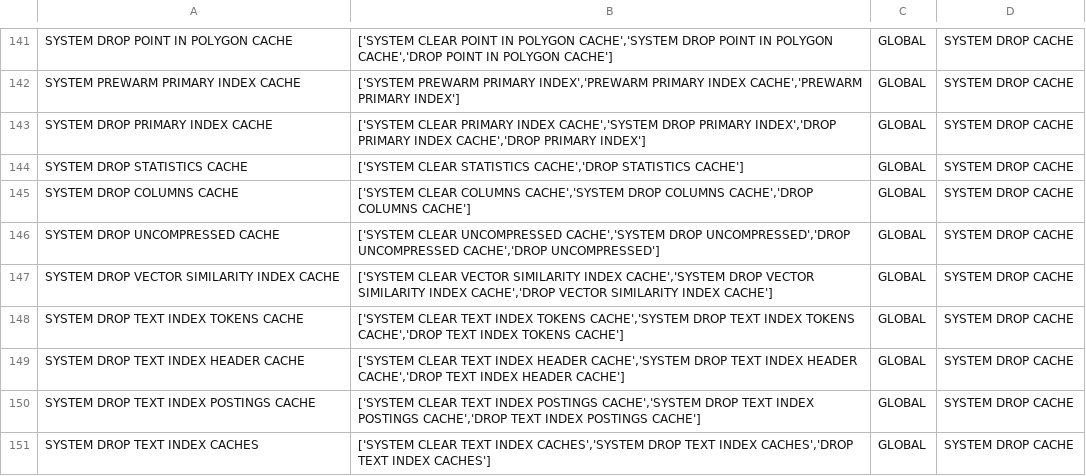
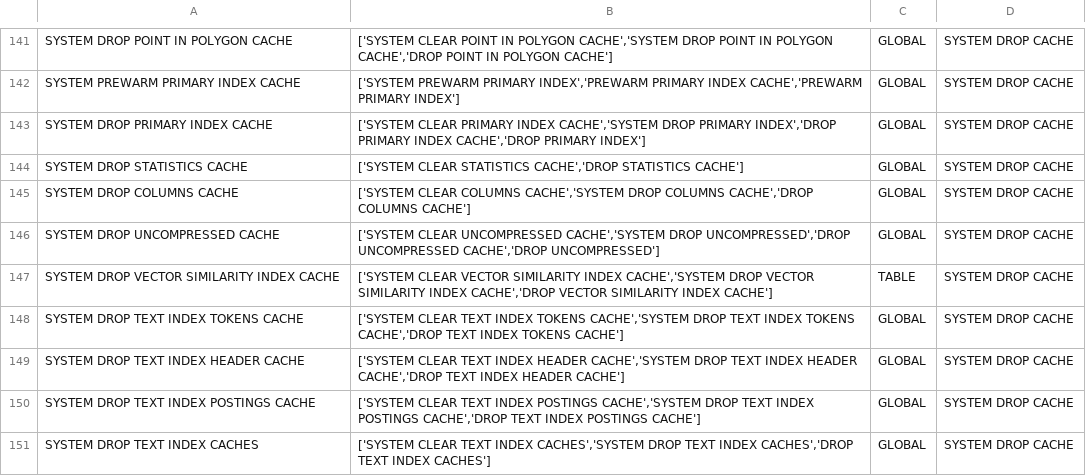
Before and after one commit to ClickHouse/terraform-provider-clickhousedbops, a TSV file: internal/grants/grants.tsv, drawn as a sheet; only a part is shown, gaps mark what is left out.

```diff
--- a/internal/grants/grants.tsv
+++ b/internal/grants/grants.tsv
@@ -146,3 +146,3 @@ SYSTEM DROP COLUMNS CACHE	['SYSTEM CLEAR COLUMNS CACHE','SYSTEM DROP COLUMNS CAC
 SYSTEM DROP UNCOMPRESSED CACHE	['SYSTEM CLEAR UNCOMPRESSED CACHE','SYSTEM DROP UNCOMPRESSED','DROP UNCOMPRESSED CACHE','DROP UNCOMPRESSED']	GLOBAL	SYSTEM DROP CACHE
-SYSTEM DROP VECTOR SIMILARITY INDEX CACHE	['SYSTEM CLEAR VECTOR SIMILARITY INDEX CACHE','SYSTEM DROP VECTOR SIMILARITY INDEX CACHE','DROP VECTOR SIMILARITY INDEX CACHE']	GLOBAL	SYSTEM DROP CACHE
+SYSTEM DROP VECTOR SIMILARITY INDEX CACHE	['SYSTEM CLEAR VECTOR SIMILARITY INDEX CACHE','SYSTEM DROP VECTOR SIMILARITY INDEX CACHE','DROP VECTOR SIMILARITY INDEX CACHE']	TABLE	SYSTEM DROP CACHE
 SYSTEM DROP TEXT INDEX TOKENS CACHE	['SYSTEM CLEAR TEXT INDEX TOKENS CACHE','SYSTEM DROP TEXT INDEX TOKENS CACHE','DROP TEXT INDEX TOKENS CACHE']	GLOBAL	SYSTEM DROP CACHE
```
Also changed, not shown: 2 other files.
